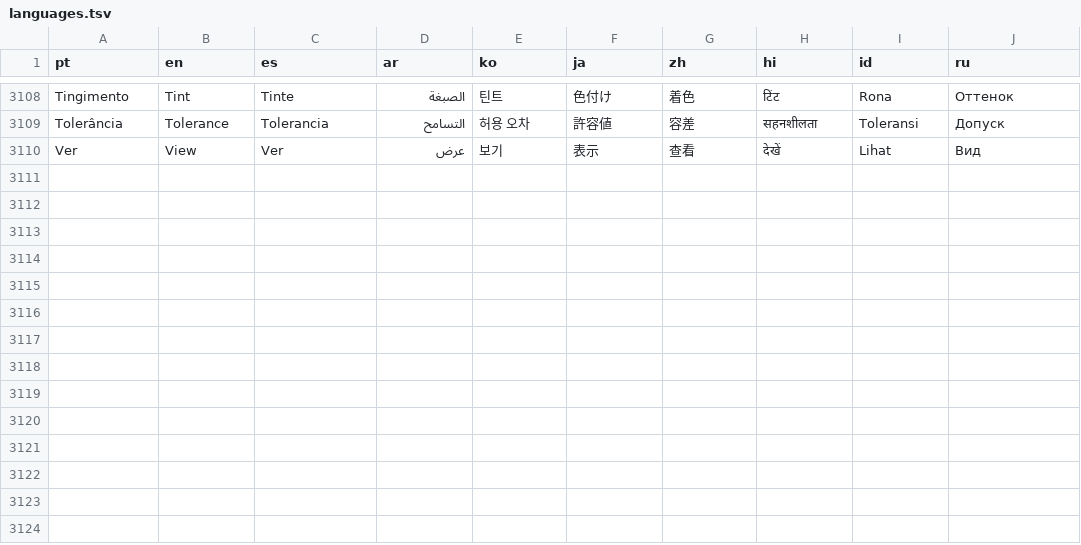
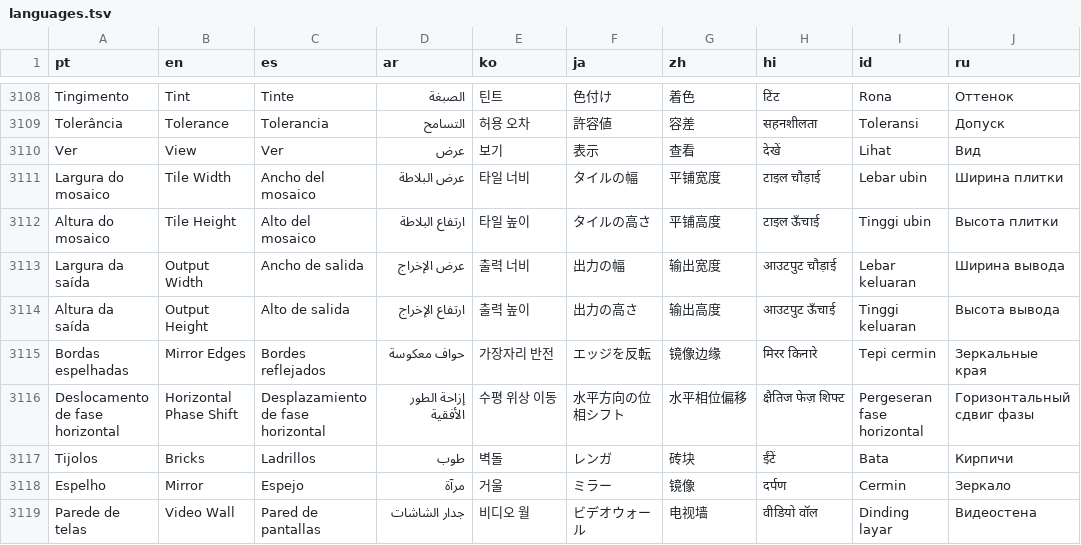
Before and after one commit to ueeruan/aurea, a TSV file: tool/languages.tsv, drawn as a sheet; only a part is shown, gaps mark what is left out; the diff names each change by its address in the sheet, - before the commit and + after, or states it on an @@ line.

```diff
--- a/tool/languages.tsv
+++ b/tool/languages.tsv
+row 3111: Largura do mosaico | Tile Width | Ancho del mosaico | عرض البلاطة | 타일 너비 | タイルの幅 | 平铺宽度 | टाइल चौड़ाई | Lebar ubin | Ширина плитки
+row 3112: Altura do mosaico | Tile Height | Alto del mosaico | ارتفاع البلاطة | 타일 높이 | タイルの高さ | 平铺高度 | टाइल ऊँचाई | Tinggi ubin | Высота плитки
+row 3113: Largura da saída | Output Width | Ancho de salida | عرض الإخراج | 출력 너비 | 出力の幅 | 输出宽度 | आउटपुट चौड़ाई | Lebar keluaran | Ширина вывода
+row 3114: Altura da saída | Output Height | Alto de salida | ارتفاع الإخراج | 출력 높이 | 出力の高さ | 输出高度 | आउटपुट ऊँचाई | Tinggi keluaran | Высота вывода
+row 3115: Bordas espelhadas | Mirror Edges | Bordes reflejados | حواف معكوسة | 가장자리 반전 | エッジを反転 | 镜像边缘 | मिरर किनारे | Tepi cermin | Зеркальные края
+row 3116: Deslocamento de fase horizontal | Horizontal Phase Shift | Desplazamiento de fase horizontal | إزاحة الطور الأفقية | 수평 위상 이동 | 水平方向の位相シフト | 水平相位偏移 | क्षैतिज फेज़ शिफ्ट | Pergeseran fase horizontal | Горизонтальный сдвиг фазы
+row 3117: Tijolos | Bricks | Ladrillos | طوب | 벽돌 | レンガ | 砖块 | ईंटें | Bata | Кирпичи
+row 3118: Espelho | Mirror | Espejo | مرآة | 거울 | ミラー | 镜像 | दर्पण | Cermin | Зеркало
+row 3119: Parede de telas | Video Wall | Pared de pantallas | جدار الشاشات | 비디오 월 | ビデオウォール | 电视墙 | वीडियो वॉल | Dinding layar | Видеостена
```
Also changed, not shown: 5 other files.
